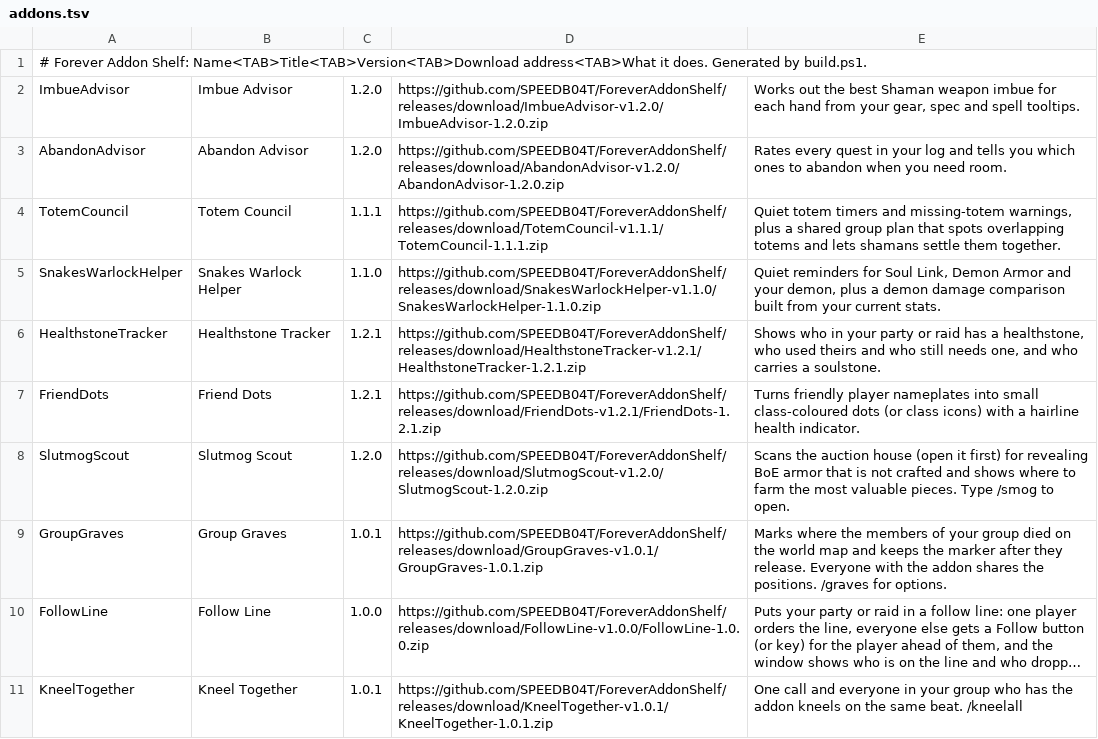
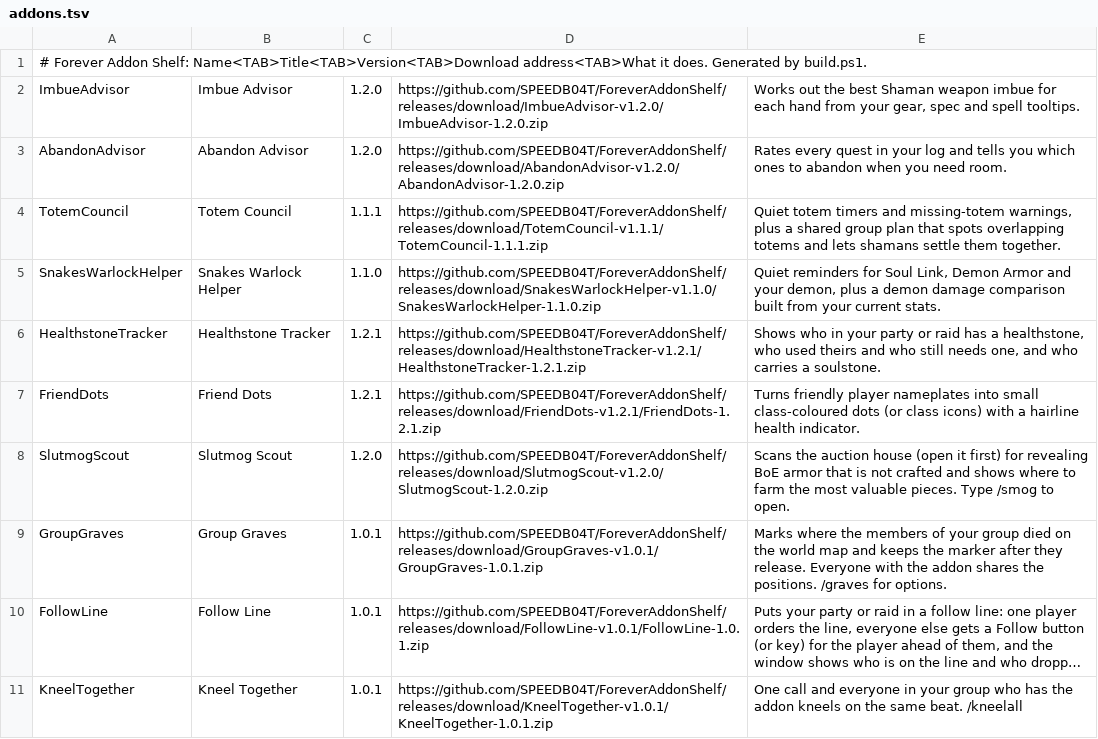
Before and after one commit to SPEEDB04T/ForeverAddonShelf, a TSV file: addons.tsv, drawn as a sheet; long unchanged cells end in …; the diff names each change by its address in the sheet, - before the commit and + after, or states it on an @@ line.

Commit message:
Release Follow Line 1.0.1

```diff
--- a/addons.tsv
+++ b/addons.tsv
-C10: 1.0.0
+C10: 1.0.1
-D10: https://github.com/SPEEDB04T/ForeverAddonShelf/releases/download/FollowLine-v1.0.0/FollowLine-1.0.0.zip
+D10: https://github.com/SPEEDB04T/ForeverAddonShelf/releases/download/FollowLine-v1.0.1/FollowLine-1.0.1.zip
```
Also changed, not shown: 4 other files.
